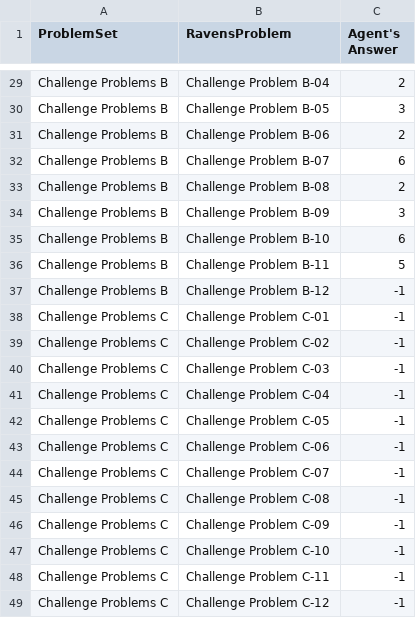
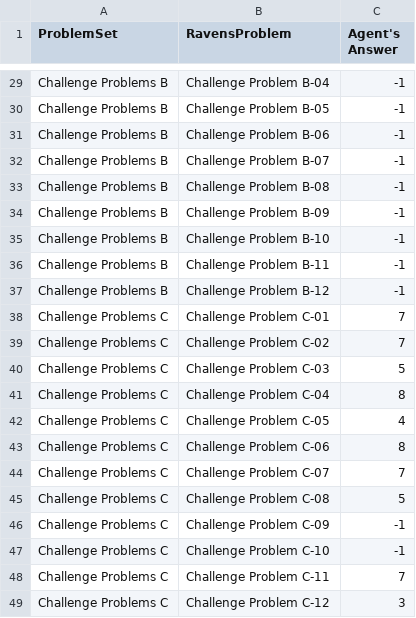
Before and after one commit to mingyuli/project111, a CSV file: Project-Code-Python/AgentAnswers.csv, drawn as a sheet; only a part is shown, gaps mark what is left out; the diff covers the shown part only; the diff names each change by its address in the sheet, - before the commit and + after, or states it on an @@ line.

```diff
--- a/Project-Code-Python/AgentAnswers.csv
+++ b/Project-Code-Python/AgentAnswers.csv
-C29 (Agent's Answer): 2
+C29 (Agent's Answer): -1
-C30 (Agent's Answer): 3
+C30 (Agent's Answer): -1
-C31 (Agent's Answer): 2
+C31 (Agent's Answer): -1
-C32 (Agent's Answer): 6
+C32 (Agent's Answer): -1
-C33 (Agent's Answer): 2
+C33 (Agent's Answer): -1
-C34 (Agent's Answer): 3
+C34 (Agent's Answer): -1
-C35 (Agent's Answer): 6
+C35 (Agent's Answer): -1
-C36 (Agent's Answer): 5
+C36 (Agent's Answer): -1
-C38:C39 (Agent's Answer): -1
+C38:C39 (Agent's Answer): 7
-C40 (Agent's Answer): -1
+C40 (Agent's Answer): 5
-C41 (Agent's Answer): -1
+C41 (Agent's Answer): 8
-C42 (Agent's Answer): -1
+C42 (Agent's Answer): 4
-C43 (Agent's Answer): -1
+C43 (Agent's Answer): 8
-C44 (Agent's Answer): -1
+C44 (Agent's Answer): 7
-C45 (Agent's Answer): -1
+C45 (Agent's Answer): 5
-C48 (Agent's Answer): -1
+C48 (Agent's Answer): 7
-C49 (Agent's Answer): -1
+C49 (Agent's Answer): 3
```
Also changed, not shown: 24 edited cells elsewhere in this file, Project-Code-Python/ProblemResults.csv, 9 other files.
